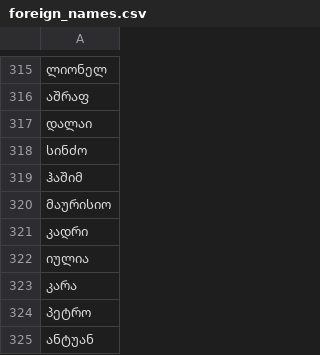
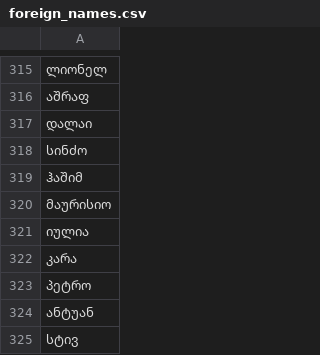
Before and after one commit to Tornike-Skhulukhia/useful_data, a CSV file: georgian_names_and_surnames/foreign_names.csv, drawn as a sheet; only a part is shown, gaps mark what is left out; the shorter side is filled out with more unchanged rows; the diff names each change by its address in the sheet, - before the commit and + after, or states it on an @@ line.

Commit message:
Update foreign_names.csv

```diff
--- a/georgian_names_and_surnames/foreign_names.csv
+++ b/georgian_names_and_surnames/foreign_names.csv
-row 321: კადრი
```
